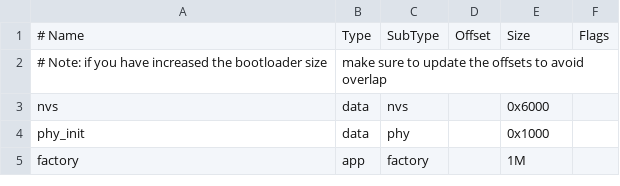
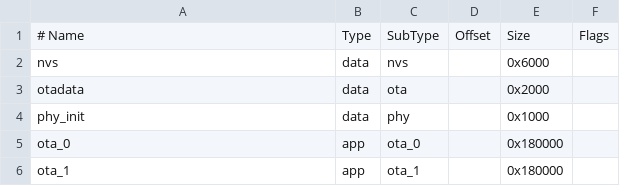
Before and after one commit to hakanlundvall/templog, a CSV file: partitions.csv, drawn as a sheet; removed rows and columns are numbered as before the commit, all else as after; the diff names each change by its address in the sheet, - before the commit and + after, or states it on an @@ line.

Commit message:
New partition table

```diff
--- a/partitions.csv
+++ b/partitions.csv
-row 2: # Note: if you have increased the bootloader size | make sure to update the offsets to avoid overlap
+row 3: otadata | data | ota |  | 0x2000
-row 5: factory | app | factory |  | 1M
+row 5: ota_0 | app | ota_0 |  | 0x180000
+row 6: ota_1 | app | ota_1 |  | 0x180000
```
